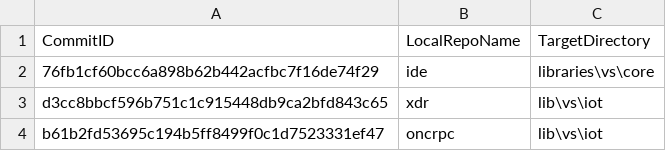
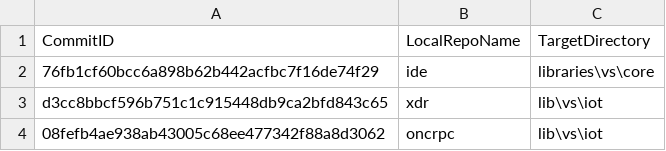
Before and after one commit to ATECoder/dn.onc.rpc, a CSV file: ExternalReposCommits.csv, drawn as a sheet.

```diff
--- a/ExternalReposCommits.csv
+++ b/ExternalReposCommits.csv
@@ -3,2 +3,2 @@ CommitID,LocalRepoName,TargetDirectory
 d3cc8bbcf596b751c1c915448db9ca2bfd843c65,xdr,lib\vs\iot
-b61b2fd53695c194b5ff8499f0c1d7523331ef47,oncrpc,lib\vs\iot
+08fefb4ae938ab43005c68ee477342f88a8d3062,oncrpc,lib\vs\iot
```
Also changed, not shown: 17 other files.
